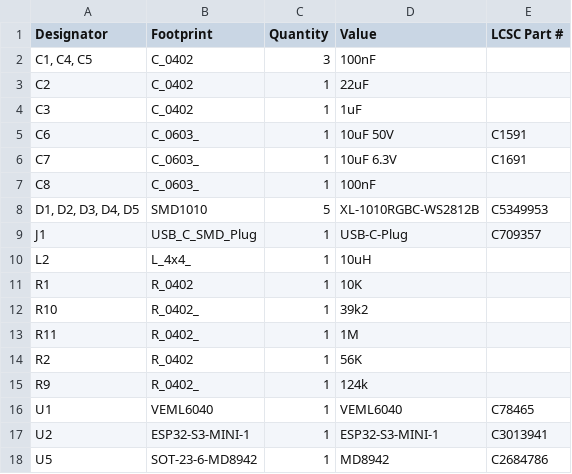
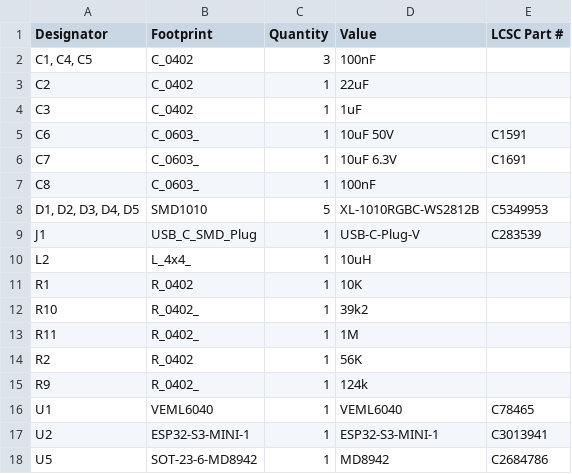
Before and after one commit to revk/ESP32-Generic, a CSV file: PCB/USBC/production/bom.csv, drawn as a sheet.

```diff
--- a/PCB/USBC/production/bom.csv
+++ b/PCB/USBC/production/bom.csv
@@ -8,3 +8,3 @@ C8,C_0603_,1,100nF,
 "D1, D2, D3, D4, D5",SMD1010,5,XL-1010RGBC-WS2812B,C5349953
-J1,USB_C_SMD_Plug,1,USB-C-Plug,C709357
+J1,USB_C_SMD_Plug,1,USB-C-Plug-V,C283539
 L2,L_4x4_,1,10uH,
```
Also changed, not shown: PCB/USBC/production/positions.csv, 4 other files.
